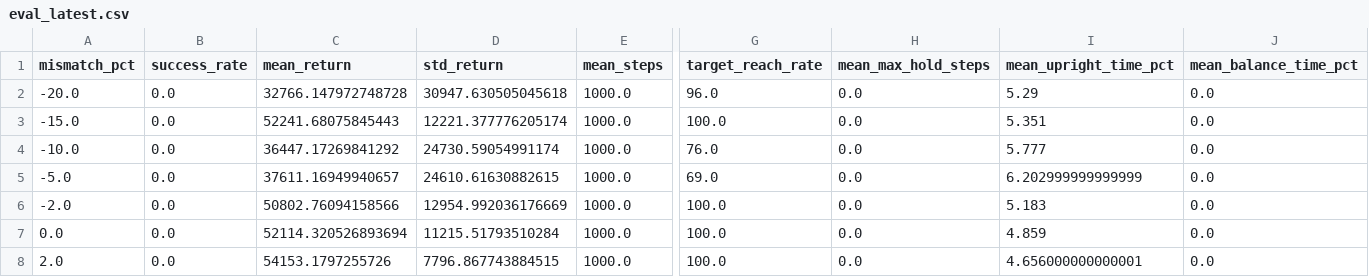
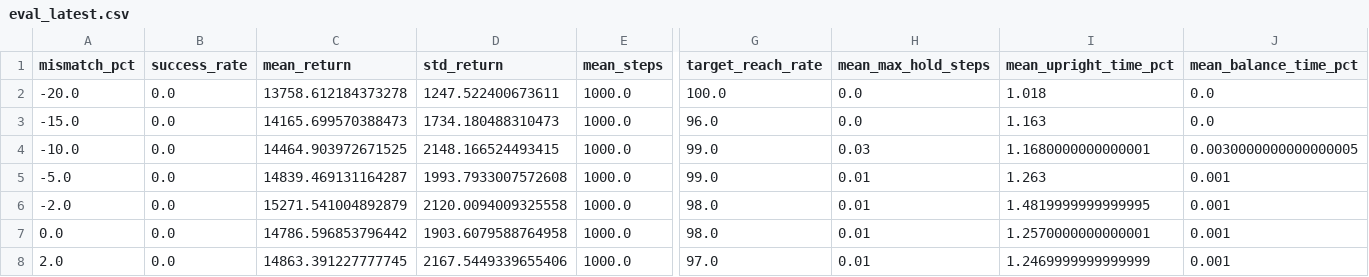
Before and after one commit to swarnabha13/Hammerhead, a CSV file: TAKE2/results/eval_latest.csv, drawn as a sheet; only a part is shown, gaps mark what is left out; the diff covers the shown part only; the diff names each change by its address in the sheet, - before the commit and + after, or states it on an @@ line.

Commit message:
Tune acrobot capture/balance & update defaults
Introduce explicit capture thresholds and stronger spin/velocity penalties in randomized_acrobot: add CAPTURE_HEIGHT and CAPTURE_ANGLE_THRESHOLD, change balance/capture gating logic, and adjust reward terms (increase velocity penalties, stronger slow_upright damping, add spin_penalty). Raise behavior-cloning weight (--bc-coef) from 0.05 to 0.15 to rely more on the MPC stabilizer. Change render_gif default controller to "hybrid". Add a new PPO checkpoint and update generated result artifacts (GIFs, eval CSV/PNG) to reflect the new behavior and evaluation.

```diff
--- a/TAKE2/results/eval_latest.csv
+++ b/TAKE2/results/eval_latest.csv
-C2 (mean_return): 32766.147972748728
+C2 (mean_return): 13758.612184373278
-D2 (std_return): 30947.630505045618
+D2 (std_return): 1247.522400673611
-G2 (target_reach_rate): 96.0
+G2 (target_reach_rate): 100.0
-I2 (mean_upright_time_pct): 5.29
+I2 (mean_upright_time_pct): 1.018
-C3 (mean_return): 52241.68075845443
+C3 (mean_return): 14165.699570388473
-D3 (std_return): 12221.377776205174
+D3 (std_return): 1734.180488310473
-G3 (target_reach_rate): 100.0
+G3 (target_reach_rate): 96.0
-I3 (mean_upright_time_pct): 5.351
+I3 (mean_upright_time_pct): 1.163
-C4 (mean_return): 36447.17269841292
+C4 (mean_return): 14464.903972671525
-D4 (std_return): 24730.59054991174
+D4 (std_return): 2148.166524493415
-G4 (target_reach_rate): 76.0
+G4 (target_reach_rate): 99.0
-H4 (mean_max_hold_steps): 0.0
+H4 (mean_max_hold_steps): 0.03
-I4 (mean_upright_time_pct): 5.777
+I4 (mean_upright_time_pct): 1.1680000000000001
-J4 (mean_balance_time_pct): 0.0
+J4 (mean_balance_time_pct): 0.0030000000000000005
-C5 (mean_return): 37611.16949940657
+C5 (mean_return): 14839.469131164287
-D5 (std_return): 24610.61630882615
+D5 (std_return): 1993.7933007572608
-G5 (target_reach_rate): 69.0
+G5 (target_reach_rate): 99.0
-H5:H8 (mean_max_hold_steps): 0.0
+H5:H8 (mean_max_hold_steps): 0.01
-I5 (mean_upright_time_pct): 6.202999999999999
+I5 (mean_upright_time_pct): 1.263
-J5:J8 (mean_balance_time_pct): 0.0
+J5:J8 (mean_balance_time_pct): 0.001
-C6 (mean_return): 50802.76094158566
+C6 (mean_return): 15271.541004892879
-D6 (std_return): 12954.992036176669
+D6 (std_return): 2120.0094009325558
-G6:G7 (target_reach_rate): 100.0
+G6:G7 (target_reach_rate): 98.0
-I6 (mean_upright_time_pct): 5.183
+I6 (mean_upright_time_pct): 1.4819999999999995
-C7 (mean_return): 52114.320526893694
+C7 (mean_return): 14786.596853796442
-D7 (std_return): 11215.51793510284
+D7 (std_return): 1903.6079588764958
-I7 (mean_upright_time_pct): 4.859
+I7 (mean_upright_time_pct): 1.2570000000000001
-C8 (mean_return): 54153.1797255726
+C8 (mean_return): 14863.391227777745
-D8 (std_return): 7796.867743884515
+D8 (std_return): 2167.5449339655406
-G8 (target_reach_rate): 100.0
+G8 (target_reach_rate): 97.0
-I8 (mean_upright_time_pct): 4.656000000000001
+I8 (mean_upright_time_pct): 1.2469999999999999
```
Also changed, not shown: 19 edited cells elsewhere in this file, 10 other files.
